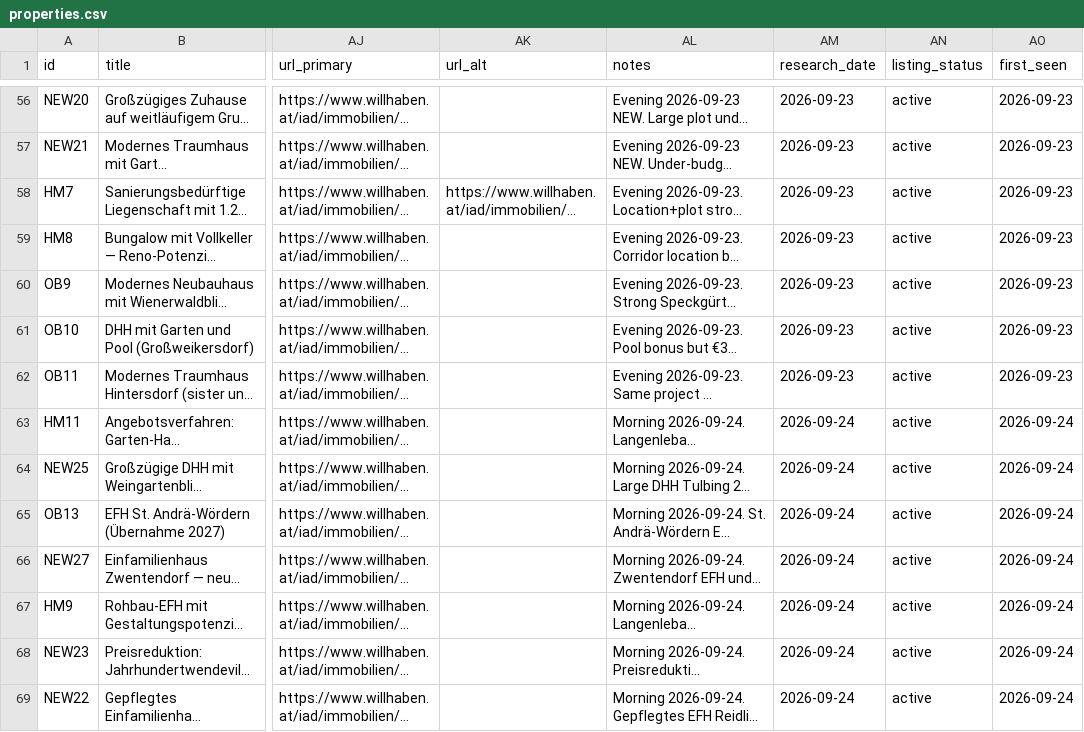
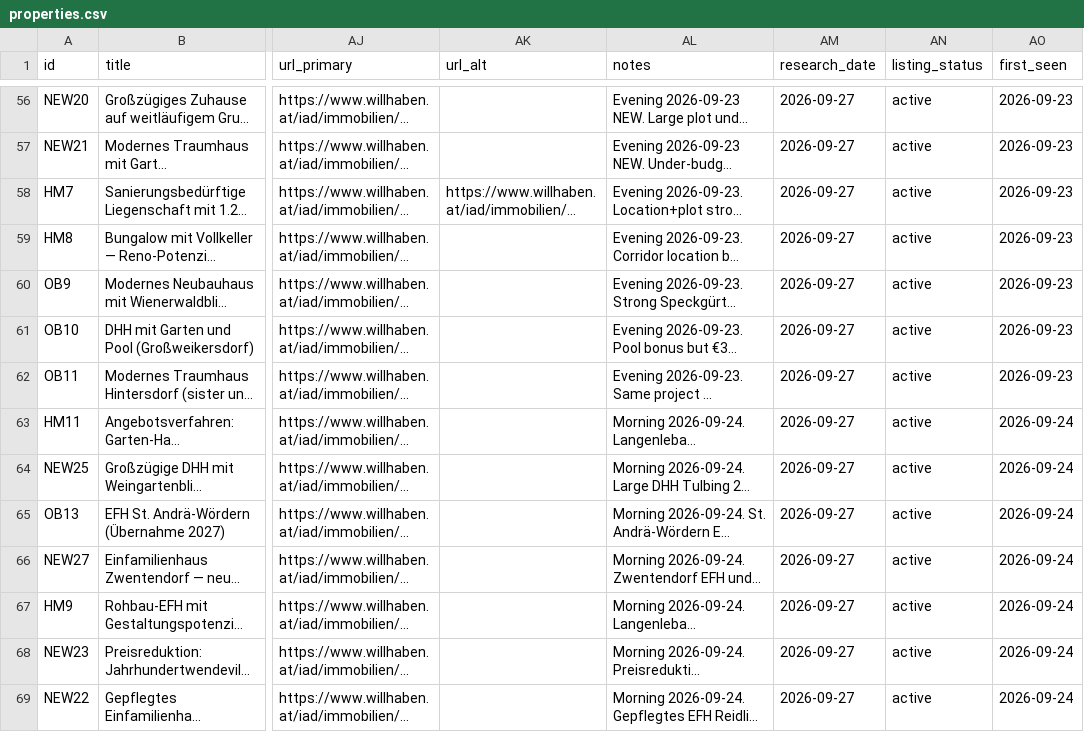
Before and after one commit to dmstacey/tulln-property-watch, a CSV file: properties.csv, drawn as a sheet; only a part is shown, gaps mark what is left out; long unchanged cells end in …; the diff covers the shown part only; the diff names each change by its address in the sheet, - before the commit and + after, or states it on an @@ line.

```diff
--- a/properties.csv
+++ b/properties.csv
-AM56:AM62 (research_date): 2026-09-23
+AM56:AM62 (research_date): 2026-09-27
-AM63:AM69 (research_date): 2026-09-24
+AM63:AM69 (research_date): 2026-09-27
```
Also changed, not shown: 1 added row and 72 edited cells elsewhere in this file, 14 other files.
